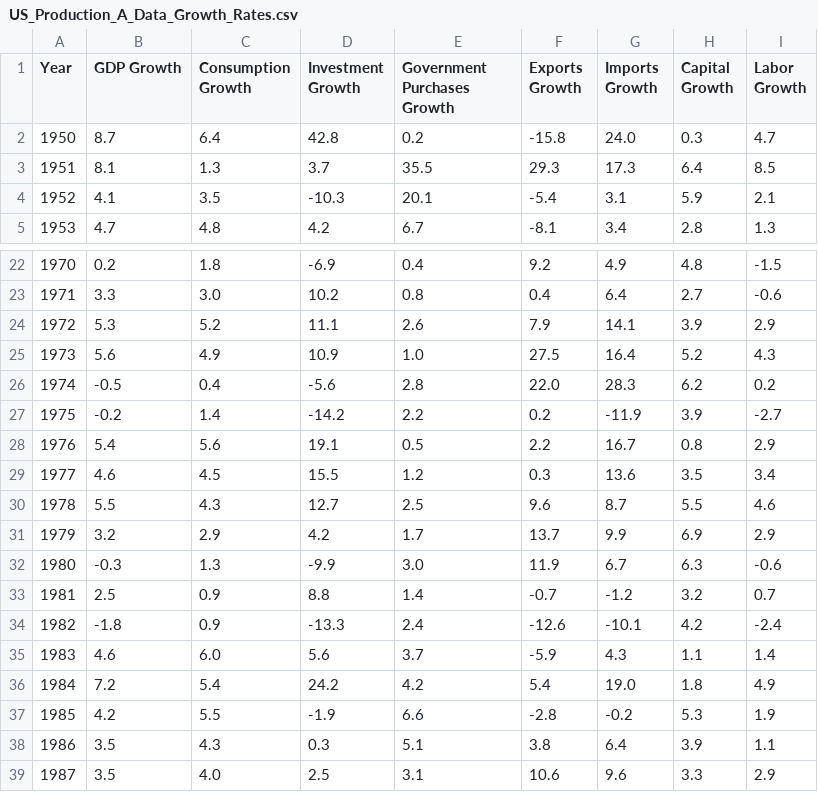
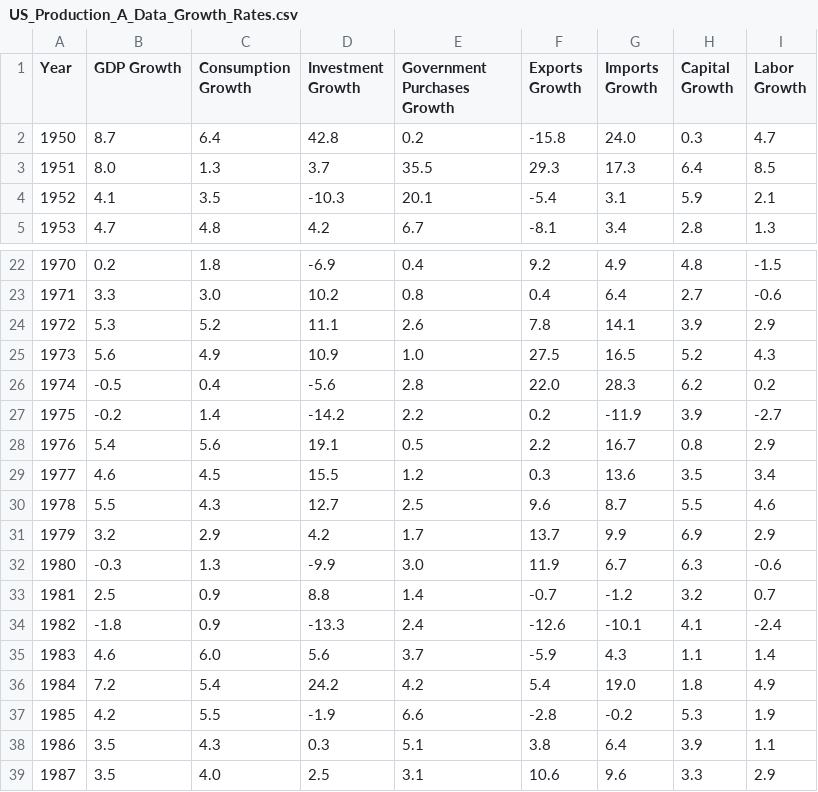
Before and after one commit to msilva913/economic-data, a CSV file: us-production/csv/US_Production_A_Data_Growth_Rates.csv, drawn as a sheet; only a part is shown, gaps mark what is left out.

```diff
--- a/us-production/csv/US_Production_A_Data_Growth_Rates.csv
+++ b/us-production/csv/US_Production_A_Data_Growth_Rates.csv
@@ -2,3 +2,3 @@ Year,GDP Growth,Consumption Growth,Investment Growth,Government Purchases Growth
 1950,8.7,6.4,42.8,0.2,-15.8,24.0,0.3,4.7
-1951,8.1,1.3,3.7,35.5,29.3,17.3,6.4,8.5
+1951,8.0,1.3,3.7,35.5,29.3,17.3,6.4,8.5
 1952,4.1,3.5,-10.3,20.1,-5.4,3.1,5.9,2.1
@@ -23,4 +23,4 @@ Year,GDP Growth,Consumption Growth,Investment Growth,Government Purchases Growth
 1971,3.3,3.0,10.2,0.8,0.4,6.4,2.7,-0.6
-1972,5.3,5.2,11.1,2.6,7.9,14.1,3.9,2.9
-1973,5.6,4.9,10.9,1.0,27.5,16.4,5.2,4.3
+1972,5.3,5.2,11.1,2.6,7.8,14.1,3.9,2.9
+1973,5.6,4.9,10.9,1.0,27.5,16.5,5.2,4.3
 1974,-0.5,0.4,-5.6,2.8,22.0,28.3,6.2,0.2
@@ -33,3 +33,3 @@ Year,GDP Growth,Consumption Growth,Investment Growth,Government Purchases Growth
 1981,2.5,0.9,8.8,1.4,-0.7,-1.2,3.2,0.7
-1982,-1.8,0.9,-13.3,2.4,-12.6,-10.1,4.2,-2.4
+1982,-1.8,0.9,-13.3,2.4,-12.6,-10.1,4.1,-2.4
 1983,4.6,6.0,5.6,3.7,-5.9,4.3,1.1,1.4
```
Also changed, not shown: us-production/csv/US_Production_A_Data.csv, us-production/csv/US_Production_Q_Data.csv, 5 other files.
